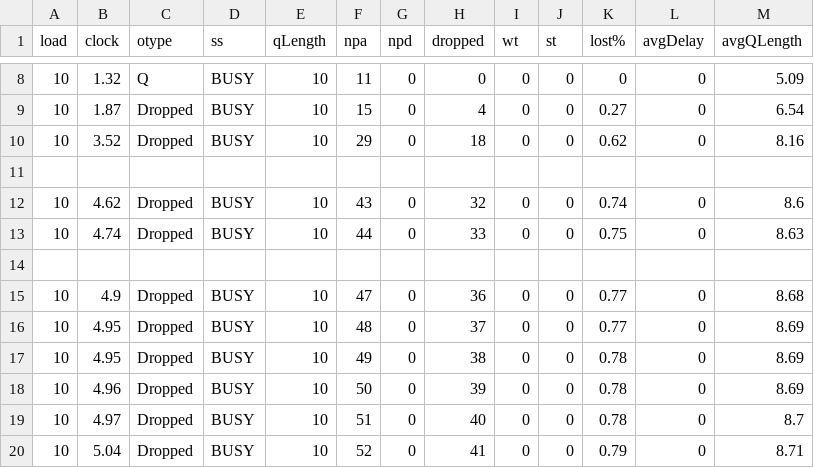
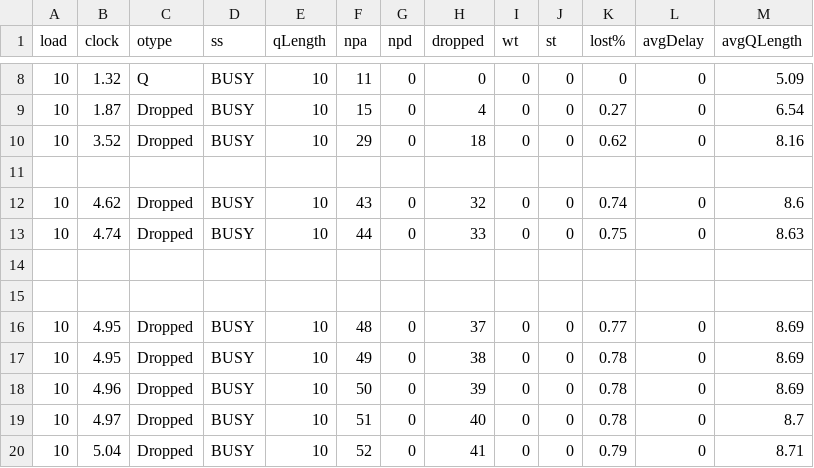
Before and after one commit to myakhlaqi/Queueing_simulation_MM1, a CSV file: logs/out-1.csv, drawn as a sheet; only a part is shown, gaps mark what is left out.

Commit message:
Update out-1.csv

```diff
--- a/logs/out-1.csv
+++ b/logs/out-1.csv
@@ -14,3 +14,3 @@ load,clock ,otype,  ss,qLength, npa, npd,dropped,wt  ,st  ,lost%,avgDelay,avgQLe
 
-10,4.9,Dropped, BUSY,10,47,0,36,0,0,0.77,0,8.68
+
 10,4.95,Dropped, BUSY,10,48,0,37,0,0,0.77,0,8.69
```
